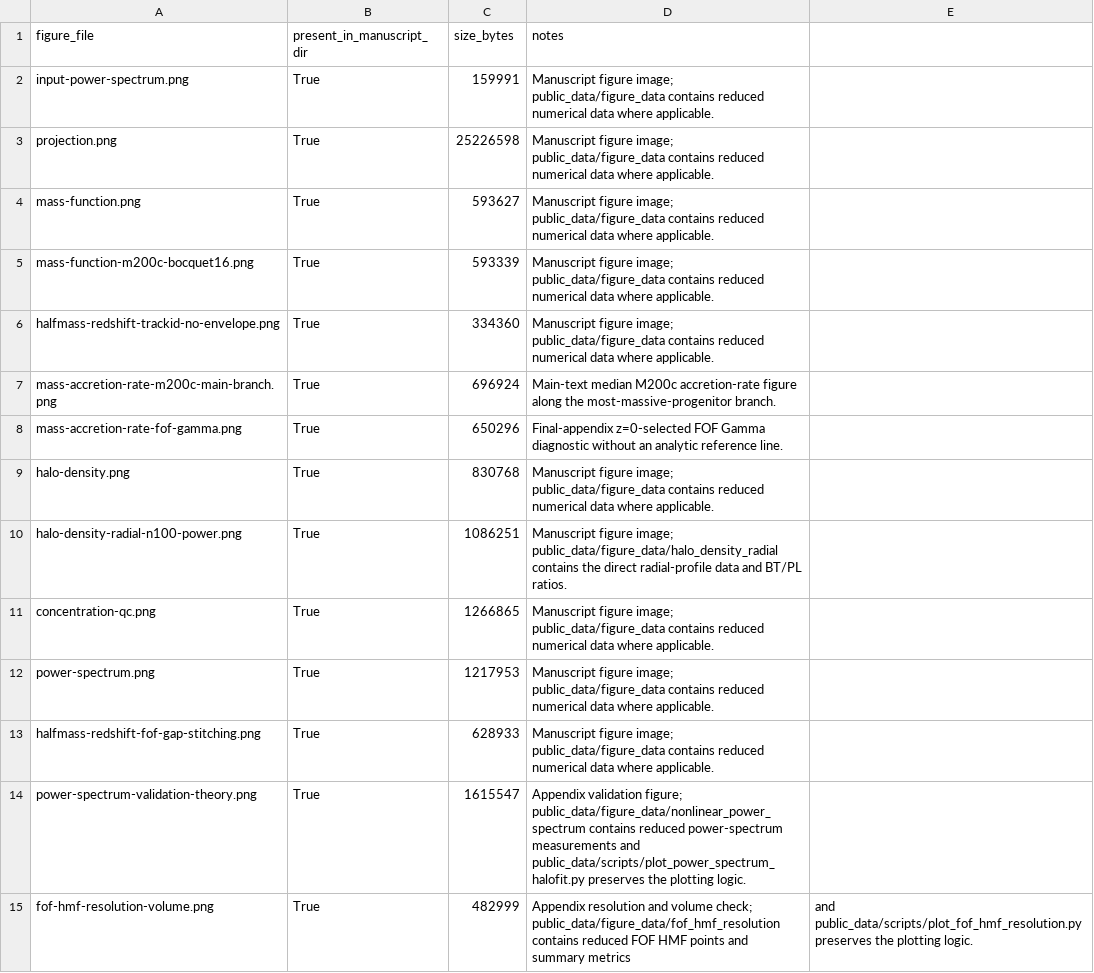
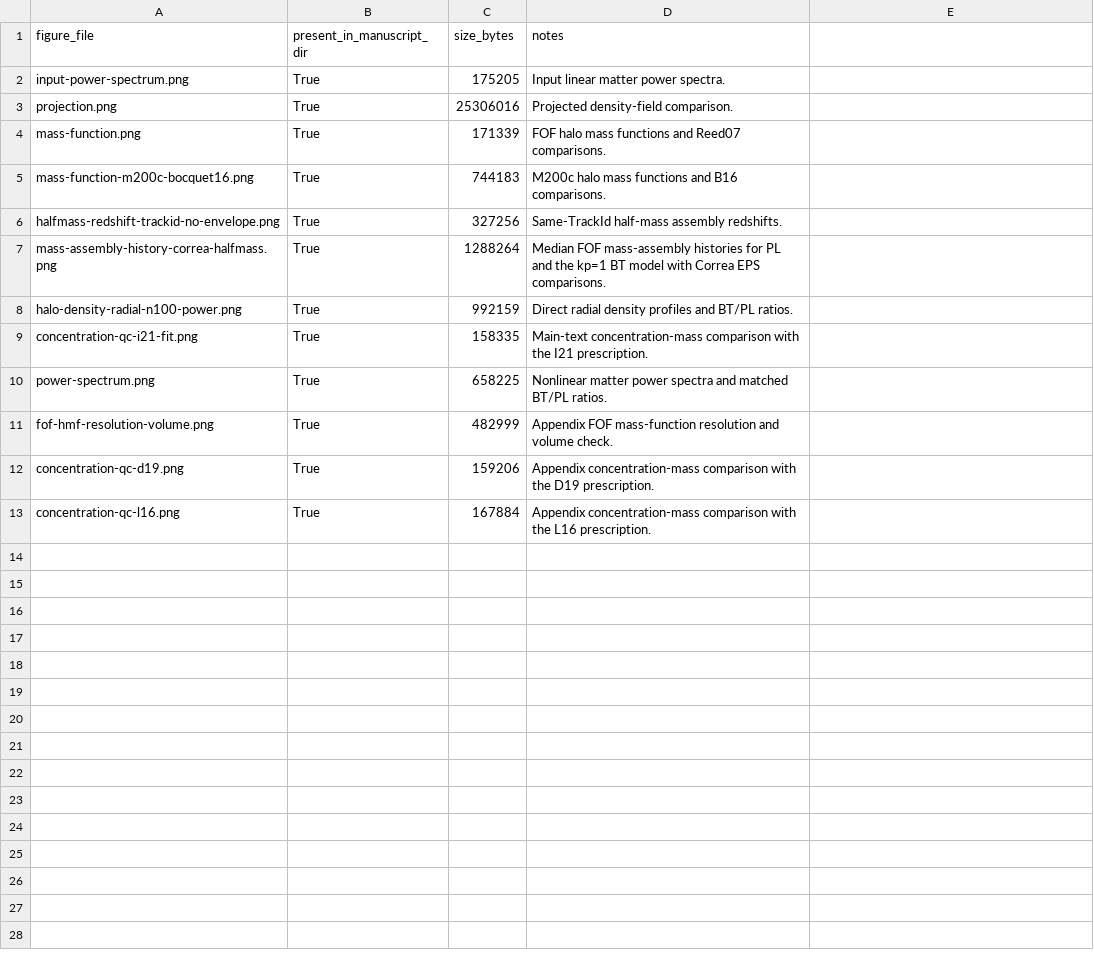
Before and after one commit to HainaHuang729/nonlinear-evolution-of-cosmological-structures-with-enhanced-primordial-power-spectrum, a CSV file: public_data/figure_data/metadata/figure_file_manifest.csv, drawn as a sheet.

```diff
--- a/public_data/figure_data/metadata/figure_file_manifest.csv
+++ b/public_data/figure_data/metadata/figure_file_manifest.csv
@@ -1,15 +1,13 @@
 figure_file,present_in_manuscript_dir,size_bytes,notes
-input-power-spectrum.png,True,159991,Manuscript figure image; public_data/figure_data contains reduced numerical data where applicable.
-projection.png,True,25226598,Manuscript figure image; public_data/figure_data contains reduced numerical data where applicable.
-mass-function.png,True,593627,Manuscript figure image; public_data/figure_data contains reduced numerical data where applicable.
-mass-function-m200c-bocquet16.png,True,593339,Manuscript figure image; public_data/figure_data contains reduced numerical data where applicable.
-halfmass-redshift-trackid-no-envelope.png,True,334360,Manuscript figure image; public_data/figure_data contains reduced numerical data where applicable.
-mass-accretion-rate-m200c-main-branch.png,True,696924,Main-text median M200c accretion-rate figure along the most-massive-progenitor branch.
-mass-accretion-rate-fof-gamma.png,True,650296,Final-appendix z=0-selected FOF Gamma diagnostic without an analytic reference line.
-halo-density.png,True,830768,Manuscript figure image; public_data/figure_data contains reduced numerical data where applicable.
-halo-density-radial-n100-power.png,True,1086251,Manuscript figure image; public_data/figure_data/halo_density_radial contains the direct radial-profile data and BT/PL ratios.
-concentration-qc.png,True,1266865,Manuscript figure image; public_data/figure_data contains reduced numerical data where applicable.
-power-spectrum.png,True,1217953,Manuscript figure image; public_data/figure_data contains reduced numerical data where applicable.
-halfmass-redshift-fof-gap-stitching.png,True,628933,Manuscript figure image; public_data/figure_data contains reduced numerical data where applicable.
-power-spectrum-validation-theory.png,True,1615547,Appendix validation figure; public_data/figure_data/nonlinear_power_spectrum contains reduced power-spectrum measurements and public_data/scripts/plot_power_spectrum_halofit.py preserves the plotting logic.
-fof-hmf-resolution-volume.png,True,482999,Appendix resolution and volume check; public_data/figure_data/fof_hmf_resolution contains reduced FOF HMF points and summary metrics, and public_data/scripts/plot_fof_hmf_resolution.py preserves the plotting logic.
+input-power-spectrum.png,True,175205,Input linear matter power spectra.
+projection.png,True,25306016,Projected density-field comparison.
+mass-function.png,True,171339,FOF halo mass functions and Reed07 comparisons.
+mass-function-m200c-bocquet16.png,True,744183,M200c halo mass functions and B16 comparisons.
+halfmass-redshift-trackid-no-envelope.png,True,327256,Same-TrackId half-mass assembly redshifts.
+mass-assembly-history-correa-halfmass.png,True,1288264,Median FOF mass-assembly histories for PL and the kp=1 BT model with Correa EPS comparisons.
+halo-density-radial-n100-power.png,True,992159,Direct radial density profiles and BT/PL ratios.
+concentration-qc-i21-fit.png,True,158335,Main-text concentration-mass comparison with the I21 prescription.
+power-spectrum.png,True,658225,Nonlinear matter power spectra and matched BT/PL ratios.
+fof-hmf-resolution-volume.png,True,482999,Appendix FOF mass-function resolution and volume check.
+concentration-qc-d19.png,True,159206,Appendix concentration-mass comparison with the D19 prescription.
+concentration-qc-l16.png,True,167884,Appendix concentration-mass comparison with the L16 prescription.
```
Also changed, not shown: public_data/MANIFEST.csv, 15 other files.
